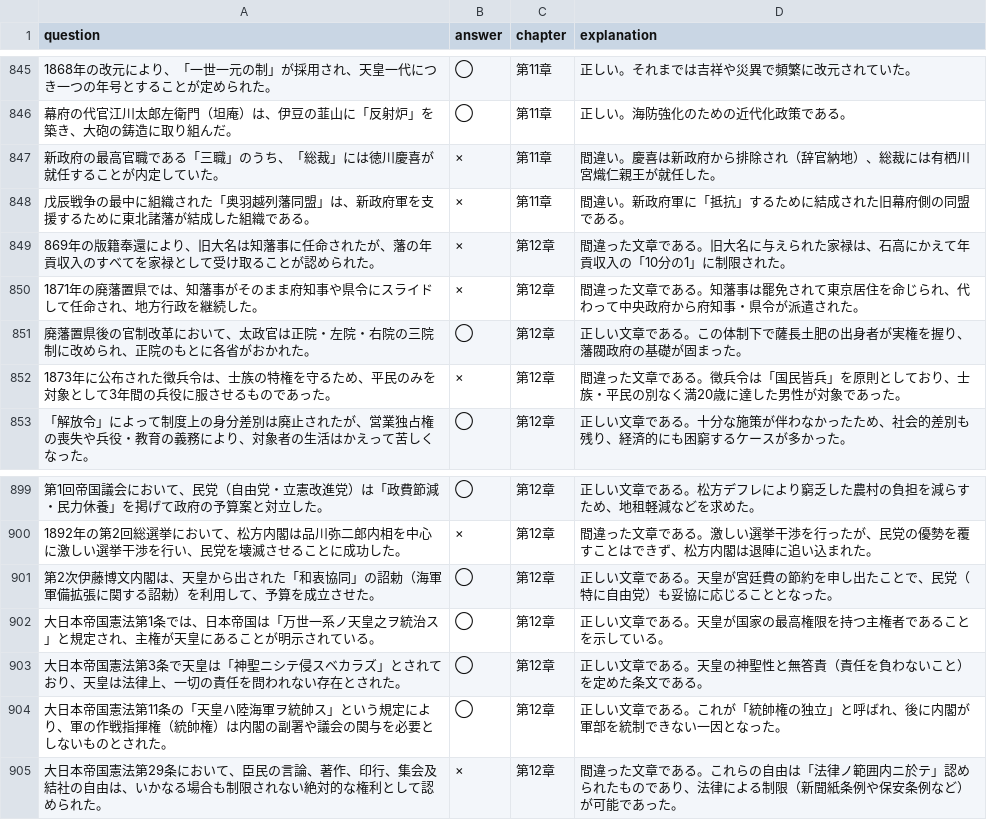
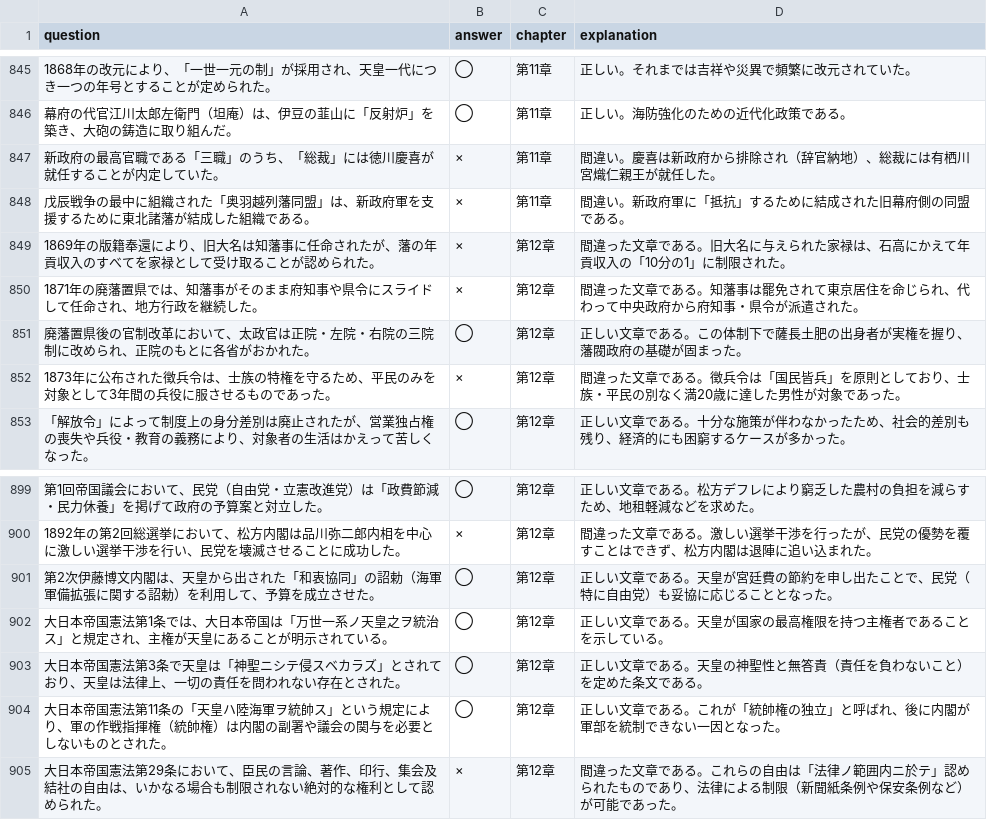
Before and after one commit to toppatayouhei-debug/Quick-Checker, a CSV file: seigo_check.csv, drawn as a sheet; only a part is shown, gaps mark what is left out; the diff names each change by its address in the sheet, - before the commit and + after, or states it on an @@ line.

Commit message:
Add files via upload

```diff
--- a/seigo_check.csv
+++ b/seigo_check.csv
-A849 (question): 869年の版籍…
+A849 (question): 1869年の版籍…
-A902 (question): …条では、日本帝国…
+A902 (question): …条では、大日本帝国…
```
